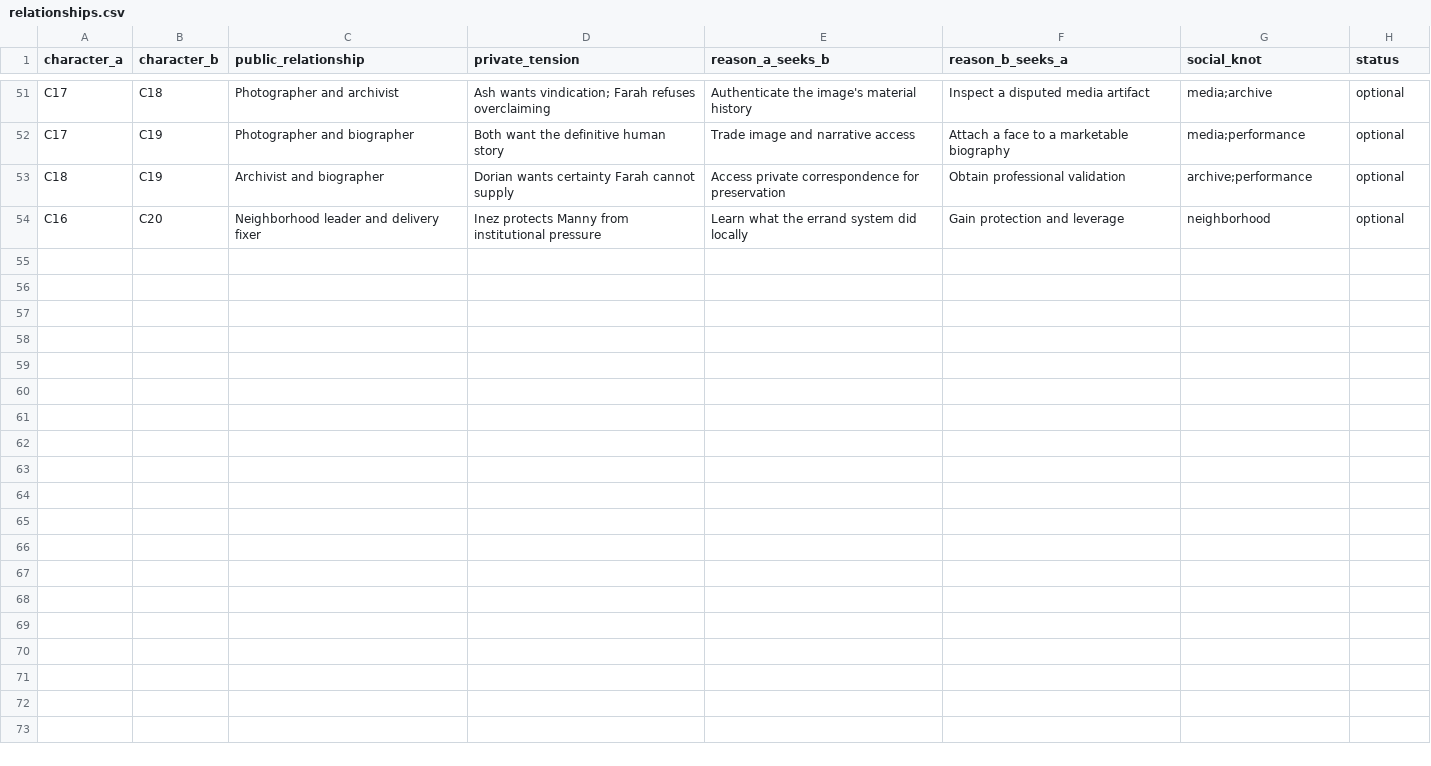
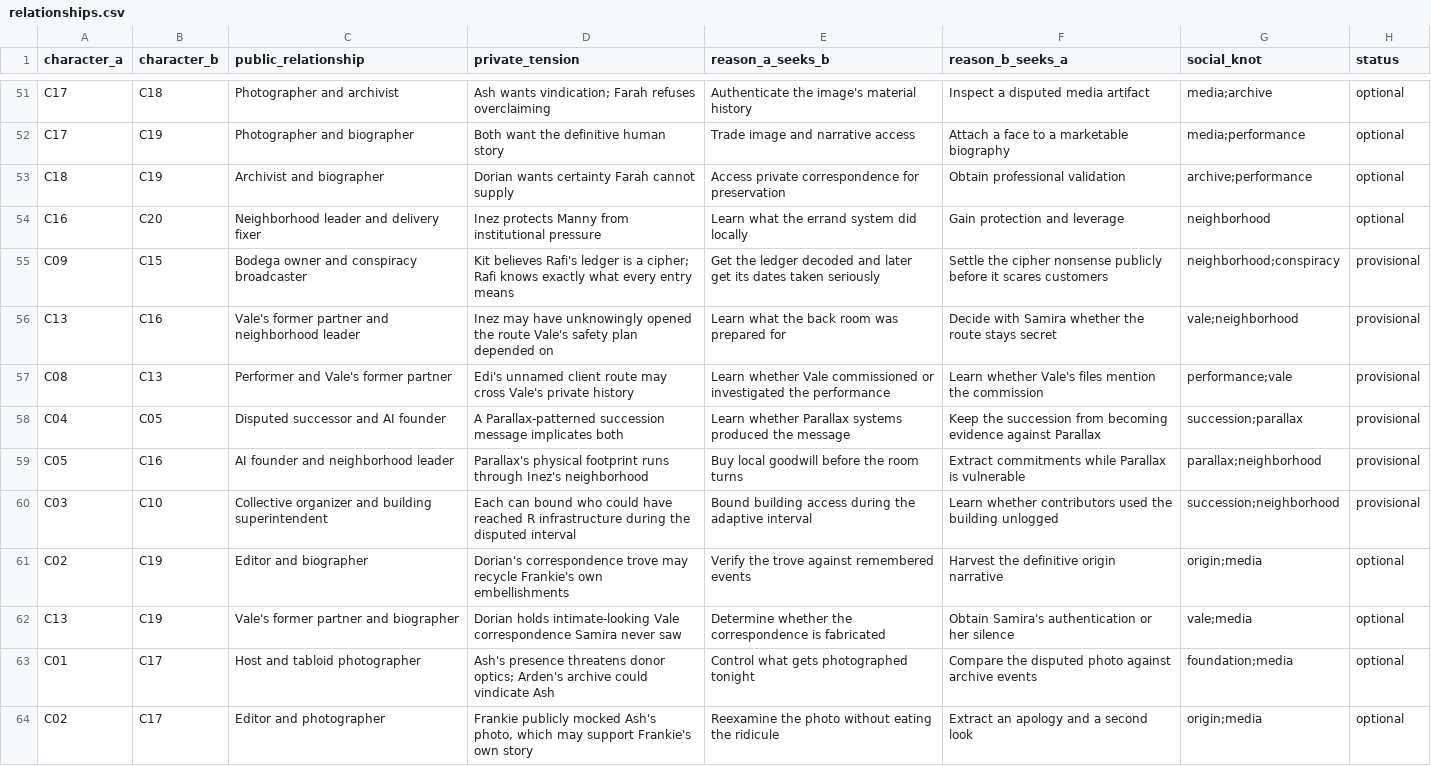
Before and after one commit to Dxmup/Murder, a CSV file: design/data/relationships.csv, drawn as a sheet; only a part is shown, gaps mark what is left out; the diff names each change by its address in the sheet, - before the commit and + after, or states it on an @@ line.

```diff
--- a/design/data/relationships.csv
+++ b/design/data/relationships.csv
+row 55: C09 | C15 | Bodega owner and conspiracy broadcaster | Kit believes Rafi's ledger is a cipher; Rafi knows exactly what every entry means | Get the ledger decoded and later get its dates taken seriously | Settle the cipher nonsense publicly before it scares customers | neighborhood;conspiracy | provisional
+row 56: C13 | C16 | Vale's former partner and neighborhood leader | Inez may have unknowingly opened the route Vale's safety plan depended on | Learn what the back room was prepared for | Decide with Samira whether the route stays secret | vale;neighborhood | provisional
+row 57: C08 | C13 | Performer and Vale's former partner | Edi's unnamed client route may cross Vale's private history | Learn whether Vale commissioned or investigated the performance | Learn whether Vale's files mention the commission | performance;vale | provisional
+row 58: C04 | C05 | Disputed successor and AI founder | A Parallax-patterned succession message implicates both | Learn whether Parallax systems produced the message | Keep the succession from becoming evidence against Parallax | succession;parallax | provisional
+row 59: C05 | C16 | AI founder and neighborhood leader | Parallax's physical footprint runs through Inez's neighborhood | Buy local goodwill before the room turns | Extract commitments while Parallax is vulnerable | parallax;neighborhood | provisional
+row 60: C03 | C10 | Collective organizer and building superintendent | Each can bound who could have reached R infrastructure during the disputed interval | Bound building access during the adaptive interval | Learn whether contributors used the building unlogged | succession;neighborhood | provisional
+row 61: C02 | C19 | Editor and biographer | Dorian's correspondence trove may recycle Frankie's own embellishments | Verify the trove against remembered events | Harvest the definitive origin narrative | origin;media | optional
+row 62: C13 | C19 | Vale's former partner and biographer | Dorian holds intimate-looking Vale correspondence Samira never saw | Determine whether the correspondence is fabricated | Obtain Samira's authentication or her silence | vale;media | optional
+row 63: C01 | C17 | Host and tabloid photographer | Ash's presence threatens donor optics; Arden's archive could vindicate Ash | Control what gets photographed tonight | Compare the disputed photo against archive events | foundation;media | optional
+row 64: C02 | C17 | Editor and photographer | Frankie publicly mocked Ash's photo, which may support Frankie's own story | Reexamine the photo without eating the ridicule | Extract an apology and a second look | origin;media | optional
```
Also changed, not shown: design/data/bargains.csv, design/data/events.csv, 40 other files.
